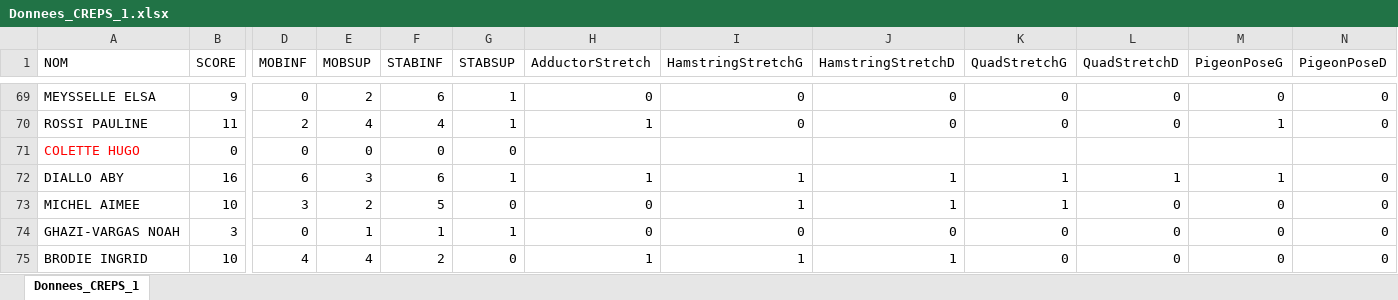
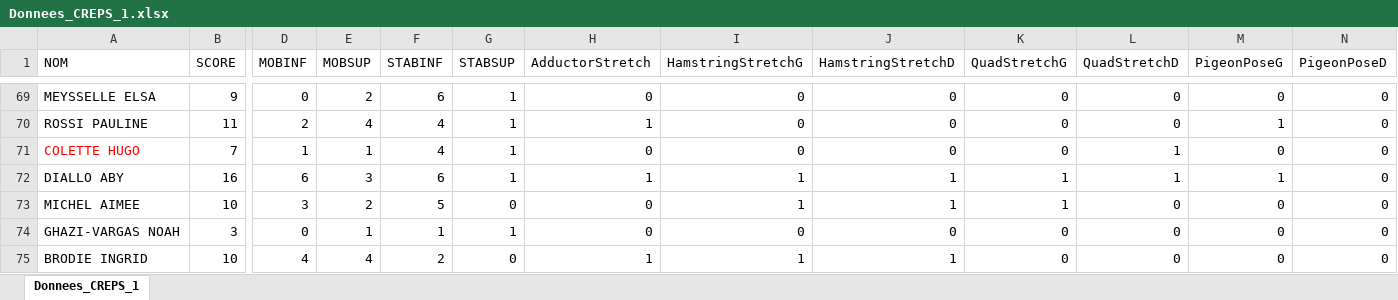
Before and after one commit to Thomas-Nivelet/Projet_CREPS, an Excel workbook: Donnees_CREPS_1.xlsx, sheet Donnees_CREPS_1, drawn as a sheet; only a part is shown, gaps mark what is left out; values as stored, in another font and other column widths than the file's, no borders; the diff covers the shown part only; the diff names each change by its address in the sheet, - before the commit and + after, or states it on an @@ line.

```diff
--- a/Donnees_CREPS_1.xlsx (sheet Donnees_CREPS_1)
+++ b/Donnees_CREPS_1.xlsx (sheet Donnees_CREPS_1)
-B71 (SCORE): 0
+B71 (SCORE): 7
-D71 (MOBINF): 0
+D71 (MOBINF): 1
-E71 (MOBSUP): 0
+E71 (MOBSUP): 1
-F71 (STABINF): 0
+F71 (STABINF): 4
-G71 (STABSUP): 0
+G71 (STABSUP): 1
-H71 (AdductorStretch): (empty)
+H71 (AdductorStretch): 0
-I71 (HamstringStretchG): (empty)
+I71 (HamstringStretchG): 0
-J71 (HamstringStretchD): (empty)
+J71 (HamstringStretchD): 0
-K71 (QuadStretchG): (empty)
+K71 (QuadStretchG): 0
-L71 (QuadStretchD): (empty)
+L71 (QuadStretchD): 1
-M71 (PigeonPoseG): (empty)
+M71 (PigeonPoseG): 0
-N71 (PigeonPoseD): (empty)
+N71 (PigeonPoseD): 0
```
Also changed, not shown: 13 edited cells elsewhere in this sheet, 1 other file.
